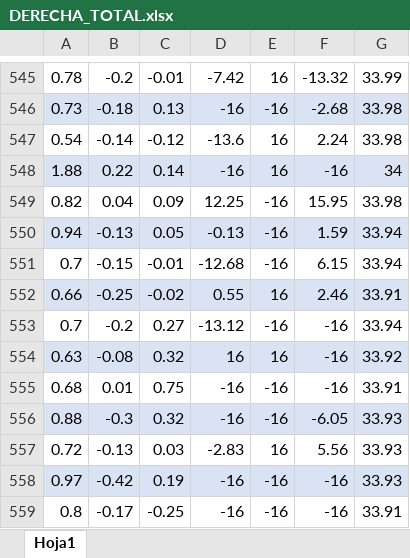
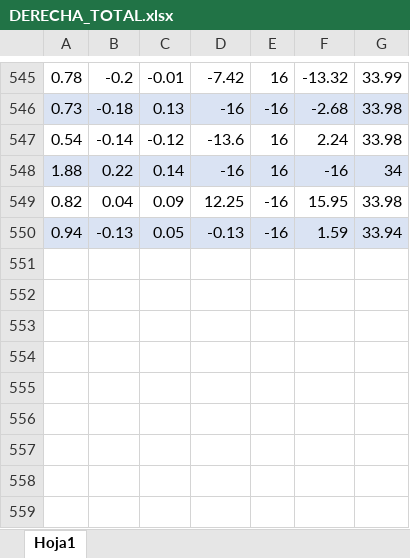
Before and after one commit to iabo17953-spec/CASTRO_LARA_RODRIGUEZ, an Excel workbook: Dataset/DERECHA_TOTAL.xlsx, sheet Hoja1, drawn as a sheet; only a part is shown, gaps mark what is left out; values as stored, in another font and other column widths than the file's, no borders; the diff names each change by its address in the sheet, - before the commit and + after, or states it on an @@ line.

```diff
--- a/Dataset/DERECHA_TOTAL.xlsx (sheet Hoja1)
+++ b/Dataset/DERECHA_TOTAL.xlsx (sheet Hoja1)
-row 551: 0.7 | -0.15 | -0.01 | -12.68 | -16 | 6.15 | 33.94
-row 552: 0.66 | -0.25 | -0.02 | 0.55 | 16 | 2.46 | 33.91
-row 553: 0.7 | -0.2 | 0.27 | -13.12 | -16 | -16 | 33.94
-row 554: 0.63 | -0.08 | 0.32 | 16 | 16 | -16 | 33.92
-row 555: 0.68 | 0.01 | 0.75 | -16 | -16 | -16 | 33.91
-row 556: 0.88 | -0.3 | 0.32 | -16 | -16 | -6.05 | 33.93
-row 557: 0.72 | -0.13 | 0.03 | -2.83 | 16 | 5.56 | 33.93
-row 558: 0.97 | -0.42 | 0.19 | -16 | -16 | -16 | 33.93
-row 559: 0.8 | -0.17 | -0.25 | -16 | -16 | -16 | 33.91
```
Also changed, not shown: Dataset/ABAJO_TOTAL.xlsx, Dataset/ATRAS_TOTAL.xlsx, 2 other files.
